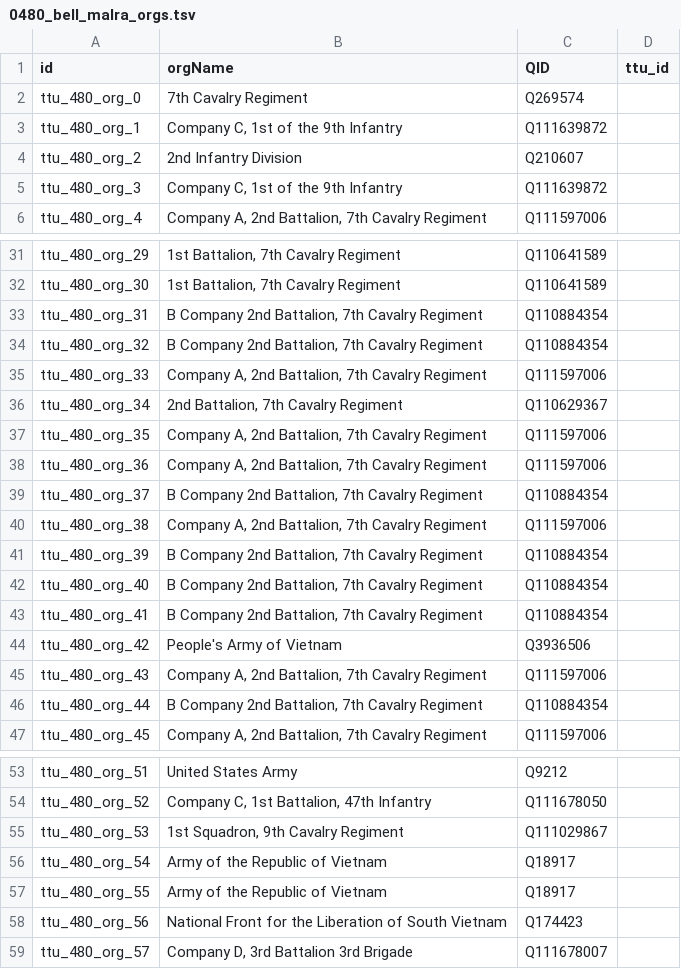
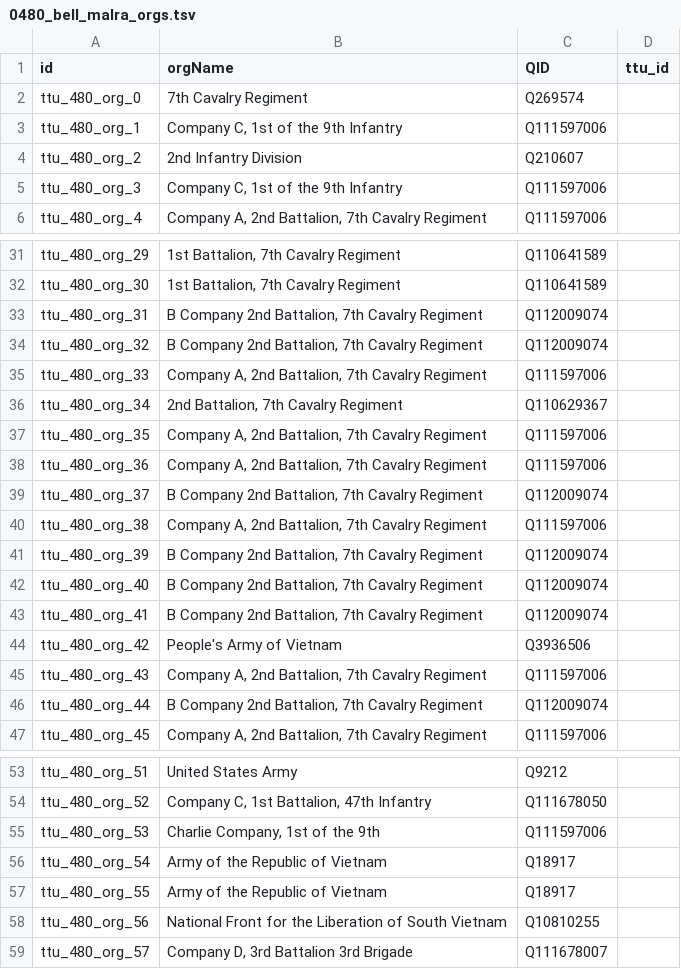
Before and after one commit to Dartmouth-Digital-History-Initiative/VNCA-Encoding, a TSV file: tsv/0480_bell_malra_orgs.tsv, drawn as a sheet; only a part is shown, gaps mark what is left out; the diff covers the shown part only.

```diff
--- a/tsv/0480_bell_malra_orgs.tsv
+++ b/tsv/0480_bell_malra_orgs.tsv
@@ -2,4 +2,4 @@ id	orgName	QID	ttu_id
 ttu_480_org_0	7th Cavalry Regiment	Q269574	
-ttu_480_org_1	Company C, 1st of the 9th Infantry	Q111639872	
+ttu_480_org_1	"Company C, 1st of the 9th Infantry"	Q111597006	
 ttu_480_org_2	2nd Infantry Division	Q210607	
-ttu_480_org_3	Company C, 1st of the 9th Infantry	Q111639872	
+ttu_480_org_3	"Company C, 1st of the 9th Infantry"	Q111597006	
@@ -33,2 +33,2 @@ ttu_480_org_30	1st Battalion, 7th Cavalry Regiment	Q110641589
-ttu_480_org_31	B Company 2nd Battalion, 7th Cavalry Regiment	Q110884354	
-ttu_480_org_32	B Company 2nd Battalion, 7th Cavalry Regiment	Q110884354	
+ttu_480_org_31	"B Company 2nd Battalion, 7th Cavalry Regiment"	Q112009074	
+ttu_480_org_32	"B Company 2nd Battalion, 7th Cavalry Regiment"	Q112009074	
@@ -39 +39 @@ ttu_480_org_36	Company A, 2nd Battalion, 7th Cavalry Regiment	Q111597006
-ttu_480_org_37	B Company 2nd Battalion, 7th Cavalry Regiment	Q110884354	
+ttu_480_org_37	"B Company 2nd Battalion, 7th Cavalry Regiment"	Q112009074	
@@ -41,4 +41,4 @@ ttu_480_org_38	Company A, 2nd Battalion, 7th Cavalry Regiment	Q111597006
-ttu_480_org_39	B Company 2nd Battalion, 7th Cavalry Regiment	Q110884354	
-ttu_480_org_40	B Company 2nd Battalion, 7th Cavalry Regiment	Q110884354	
-ttu_480_org_41	B Company 2nd Battalion, 7th Cavalry Regiment	Q110884354	
+ttu_480_org_39	"B Company 2nd Battalion, 7th Cavalry Regiment"	Q112009074	
+ttu_480_org_40	"B Company 2nd Battalion, 7th Cavalry Regiment"	Q112009074	
+ttu_480_org_41	"B Company 2nd Battalion, 7th Cavalry Regiment"	Q112009074	
 ttu_480_org_42	People's Army of Vietnam	Q3936506	
@@ -46 +46 @@ ttu_480_org_43	Company A, 2nd Battalion, 7th Cavalry Regiment	Q111597006
-ttu_480_org_44	B Company 2nd Battalion, 7th Cavalry Regiment	Q110884354	
+ttu_480_org_44	"B Company 2nd Battalion, 7th Cavalry Regiment"	Q112009074	
@@ -55,4 +55,4 @@ ttu_480_org_52	Company C, 1st Battalion, 47th Infantry	Q111678050
-ttu_480_org_53	1st Squadron, 9th Cavalry Regiment	Q111029867	
+ttu_480_org_53	"Charlie Company, 1st of the 9th"	Q111597006	
 ttu_480_org_54	Army of the Republic of Vietnam	Q18917	
 ttu_480_org_55	Army of the Republic of Vietnam	Q18917	
-ttu_480_org_56	National Front for the Liberation of South Vietnam	Q174423	
+ttu_480_org_56	National Front for the Liberation of South Vietnam	Q10810255	
```
Also changed, not shown: 2 edited cells elsewhere in this file, tsv/0480_bell_malra_persons.tsv, tsv/0480_bell_malra_places.tsv.
